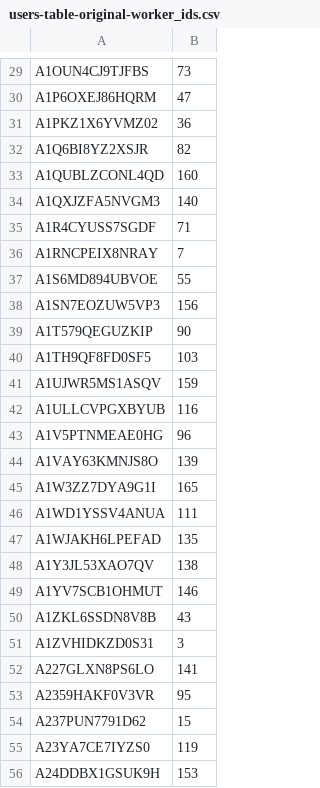
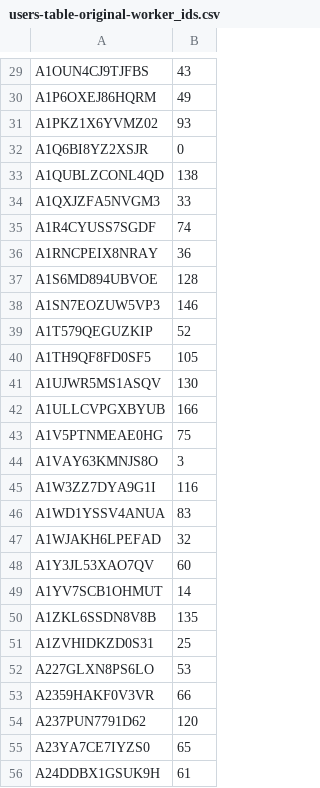
Before and after one commit to VisDunneRight/rel-diag_mturk_analysis, a CSV file: data/users-table-original-worker_ids.csv, drawn as a sheet; only a part is shown, gaps mark what is left out; the diff covers the shown part only; the diff names each change by its address in the sheet, - before the commit and + after, or states it on an @@ line.

```diff
--- a/data/users-table-original-worker_ids.csv
+++ b/data/users-table-original-worker_ids.csv
-B29: 73
+B29: 43
-B30: 47
+B30: 49
-B31: 36
+B31: 93
-B32: 82
+B32: 0
-B33: 160
+B33: 138
-B34: 140
+B34: 33
-B35: 71
+B35: 74
-B36: 7
+B36: 36
-B37: 55
+B37: 128
-B38: 156
+B38: 146
-B39: 90
+B39: 52
-B40: 103
+B40: 105
-B41: 159
+B41: 130
-B42: 116
+B42: 166
-B43: 96
+B43: 75
-B44: 139
+B44: 3
-B45: 165
+B45: 116
-B46: 111
+B46: 83
-B47: 135
+B47: 32
-B48: 138
+B48: 60
-B49: 146
+B49: 14
-B50: 43
+B50: 135
-B51: 3
+B51: 25
-B52: 141
+B52: 53
-B53: 95
+B53: 66
-B54: 15
+B54: 120
-B55: 119
+B55: 65
-B56: 153
+B56: 61
```
Also changed, not shown: 142 edited cells elsewhere in this file, data/transformed_data.csv, 4 other files.
